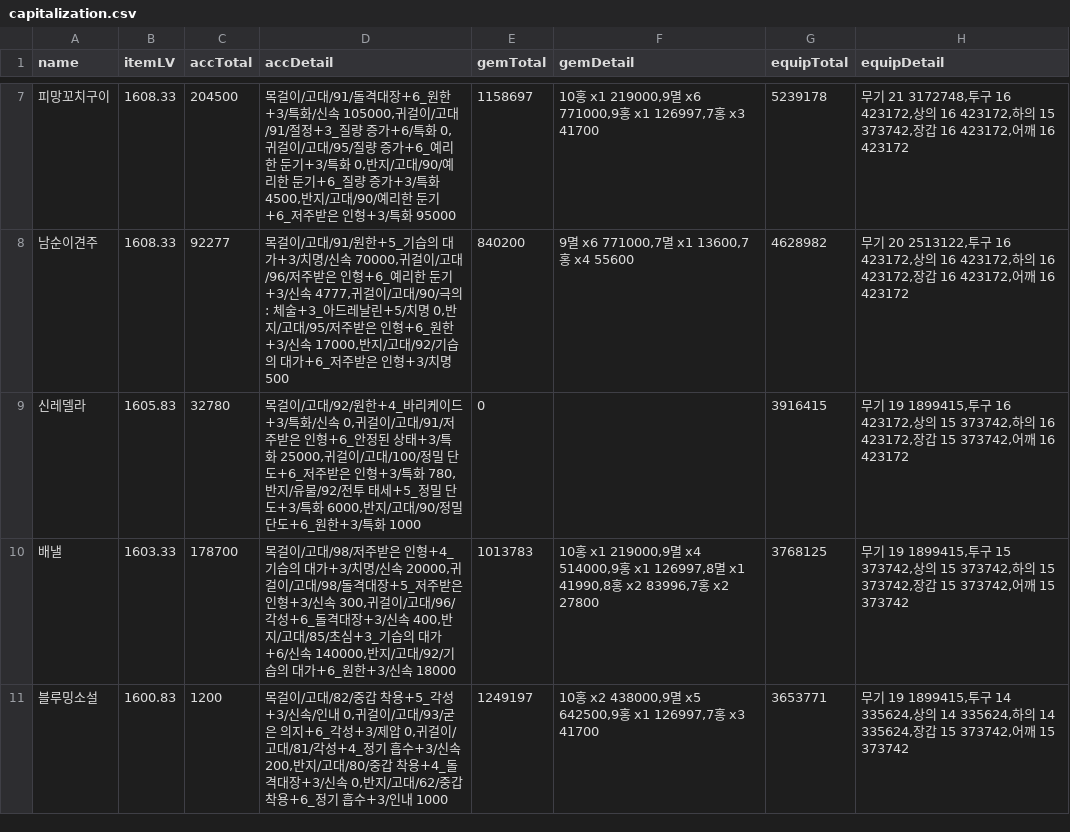
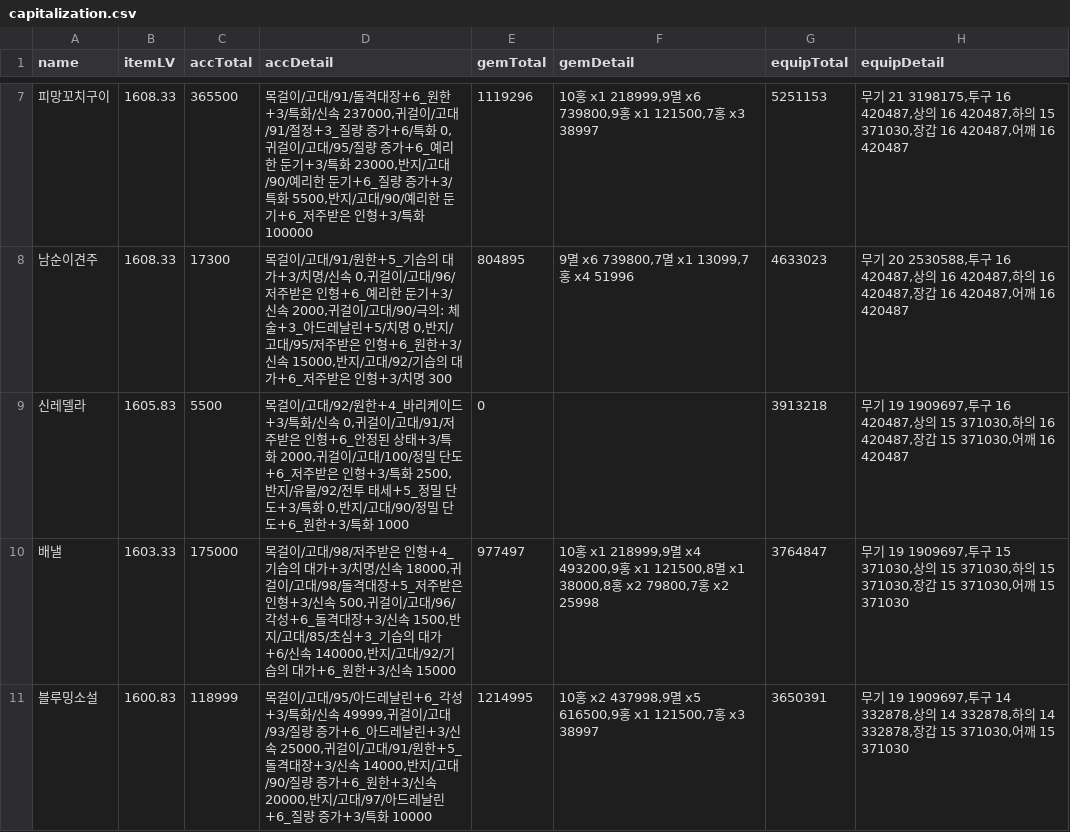
Before and after one commit to Remiing/lostarkday, a CSV file: _data/capitalization.csv, drawn as a sheet; only a part is shown, gaps mark what is left out; the diff covers the shown part only.

```diff
--- a/_data/capitalization.csv
+++ b/_data/capitalization.csv
@@ -7,5 +7,5 @@ name,itemLV,accTotal,accDetail,gemTotal,gemDetail,equipTotal,equipDetail
-피망꼬치구이,1608.33,204500,"목걸이/고대/91/돌격대장+6_원한+3/특화/신속 105000,귀걸이/고대/91/절정+3_질량 증가+6/특화 0,귀걸이/고대/95/질량 증가+6_예리한 둔기+3/특화 0,반지/고대/90/예리한 둔기+6_질량 증가+3/특화 4500,반지/고대/90/예리한 둔기+6_저주받은 인형+3/특화 95000",1158697,"10홍 x1 219000,9멸 x6 771000,9홍 x1 126997,7홍 x3 41700",5239178,"무기 21 3172748,투구 16 423172,상의 16 423172,하의 15 373742,장갑 16 423172,어깨 16 423172"
-남순이견주,1608.33,92277,"목걸이/고대/91/원한+5_기습의 대가+3/치명/신속 70000,귀걸이/고대/96/저주받은 인형+6_예리한 둔기+3/신속 4777,귀걸이/고대/90/극의: 체술+3_아드레날린+5/치명 0,반지/고대/95/저주받은 인형+6_원한+3/신속 17000,반지/고대/92/기습의 대가+6_저주받은 인형+3/치명 500",840200,"9멸 x6 771000,7멸 x1 13600,7홍 x4 55600",4628982,"무기 20 2513122,투구 16 423172,상의 16 423172,하의 16 423172,장갑 16 423172,어깨 16 423172"
-신레델라,1605.83,32780,"목걸이/고대/92/원한+4_바리케이드+3/특화/신속 0,귀걸이/고대/91/저주받은 인형+6_안정된 상태+3/특화 25000,귀걸이/고대/100/정밀 단도+6_저주받은 인형+3/특화 780,반지/유물/92/전투 태세+5_정밀 단도+3/특화 6000,반지/고대/90/정밀 단도+6_원한+3/특화 1000",0,,3916415,"무기 19 1899415,투구 16 423172,상의 15 373742,하의 16 423172,장갑 15 373742,어깨 16 423172"
-배낼,1603.33,178700,"목걸이/고대/98/저주받은 인형+4_기습의 대가+3/치명/신속 20000,귀걸이/고대/98/돌격대장+5_저주받은 인형+3/신속 300,귀걸이/고대/96/각성+6_돌격대장+3/신속 400,반지/고대/85/초심+3_기습의 대가+6/신속 140000,반지/고대/92/기습의 대가+6_원한+3/신속 18000",1013783,"10홍 x1 219000,9멸 x4 514000,9홍 x1 126997,8멸 x1 41990,8홍 x2 83996,7홍 x2 27800",3768125,"무기 19 1899415,투구 15 373742,상의 15 373742,하의 15 373742,장갑 15 373742,어깨 15 373742"
-블루밍소설,1600.83,1200,"목걸이/고대/82/중갑 착용+5_각성+3/신속/인내 0,귀걸이/고대/93/굳은 의지+6_각성+3/제압 0,귀걸이/고대/81/각성+4_정기 흡수+3/신속 200,반지/고대/80/중갑 착용+4_돌격대장+3/신속 0,반지/고대/62/중갑 착용+6_정기 흡수+3/인내 1000",1249197,"10홍 x2 438000,9멸 x5 642500,9홍 x1 126997,7홍 x3 41700",3653771,"무기 19 1899415,투구 14 335624,상의 14 335624,하의 14 335624,장갑 15 373742,어깨 15 373742"
+피망꼬치구이,1608.33,365500,"목걸이/고대/91/돌격대장+6_원한+3/특화/신속 237000,귀걸이/고대/91/절정+3_질량 증가+6/특화 0,귀걸이/고대/95/질량 증가+6_예리한 둔기+3/특화 23000,반지/고대/90/예리한 둔기+6_질량 증가+3/특화 5500,반지/고대/90/예리한 둔기+6_저주받은 인형+3/특화 100000",1119296,"10홍 x1 218999,9멸 x6 739800,9홍 x1 121500,7홍 x3 38997",5251153,"무기 21 3198175,투구 16 420487,상의 16 420487,하의 15 371030,장갑 16 420487,어깨 16 420487"
+남순이견주,1608.33,17300,"목걸이/고대/91/원한+5_기습의 대가+3/치명/신속 0,귀걸이/고대/96/저주받은 인형+6_예리한 둔기+3/신속 2000,귀걸이/고대/90/극의: 체술+3_아드레날린+5/치명 0,반지/고대/95/저주받은 인형+6_원한+3/신속 15000,반지/고대/92/기습의 대가+6_저주받은 인형+3/치명 300",804895,"9멸 x6 739800,7멸 x1 13099,7홍 x4 51996",4633023,"무기 20 2530588,투구 16 420487,상의 16 420487,하의 16 420487,장갑 16 420487,어깨 16 420487"
+신레델라,1605.83,5500,"목걸이/고대/92/원한+4_바리케이드+3/특화/신속 0,귀걸이/고대/91/저주받은 인형+6_안정된 상태+3/특화 2000,귀걸이/고대/100/정밀 단도+6_저주받은 인형+3/특화 2500,반지/유물/92/전투 태세+5_정밀 단도+3/특화 0,반지/고대/90/정밀 단도+6_원한+3/특화 1000",0,,3913218,"무기 19 1909697,투구 16 420487,상의 15 371030,하의 16 420487,장갑 15 371030,어깨 16 420487"
+배낼,1603.33,175000,"목걸이/고대/98/저주받은 인형+4_기습의 대가+3/치명/신속 18000,귀걸이/고대/98/돌격대장+5_저주받은 인형+3/신속 500,귀걸이/고대/96/각성+6_돌격대장+3/신속 1500,반지/고대/85/초심+3_기습의 대가+6/신속 140000,반지/고대/92/기습의 대가+6_원한+3/신속 15000",977497,"10홍 x1 218999,9멸 x4 493200,9홍 x1 121500,8멸 x1 38000,8홍 x2 79800,7홍 x2 25998",3764847,"무기 19 1909697,투구 15 371030,상의 15 371030,하의 15 371030,장갑 15 371030,어깨 15 371030"
+블루밍소설,1600.83,118999,"목걸이/고대/95/아드레날린+6_각성+3/특화/신속 49999,귀걸이/고대/93/질량 증가+6_아드레날린+3/신속 25000,귀걸이/고대/91/원한+5_돌격대장+3/신속 14000,반지/고대/90/질량 증가+6_원한+3/신속 20000,반지/고대/97/아드레날린+6_질량 증가+3/특화 10000",1214995,"10홍 x2 437998,9멸 x5 616500,9홍 x1 121500,7홍 x3 38997",3650391,"무기 19 1909697,투구 14 332878,상의 14 332878,하의 14 332878,장갑 15 371030,어깨 15 371030"
```
Also changed, not shown: 138 edited cells elsewhere in this file, _data/material_price.csv, _data/step_price.csv, 2 other files.
